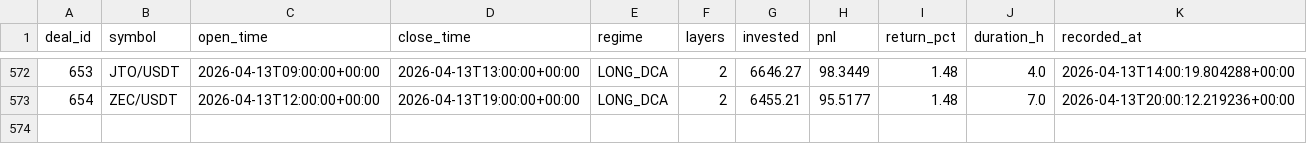
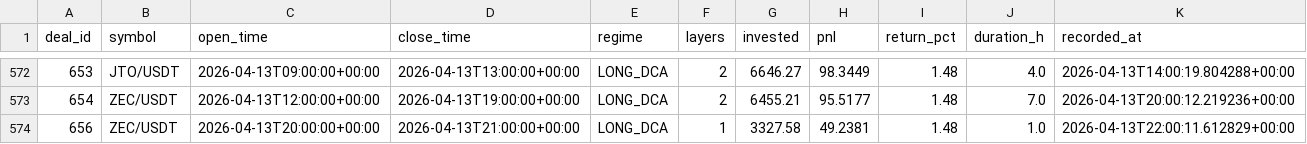
Before and after one commit to halo-effects/adaptive-intelligence-trading, a CSV file: docs/data/v14-pm/trades.csv, drawn as a sheet; only a part is shown, gaps mark what is left out; the diff names each change by its address in the sheet, - before the commit and + after, or states it on an @@ line.

Commit message:
Data sync 2026-04-13 15:03

```diff
--- a/docs/data/v14-pm/trades.csv
+++ b/docs/data/v14-pm/trades.csv
+row 574: 656 | ZEC/USDT | 2026-04-13T20:00:00+00:00 | 2026-04-13T21:00:00+00:00 | LONG_DCA | 1 | 3327.58 | 49.2381 | 1.48 | 1.0 | 2026-04-13T22:00:11.612829+00:00
```
Also changed, not shown: 4 other files.
